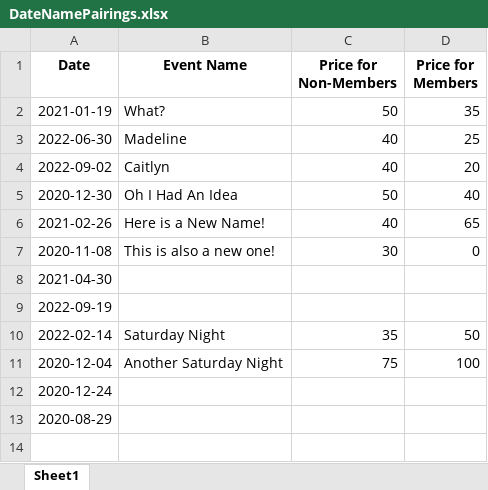
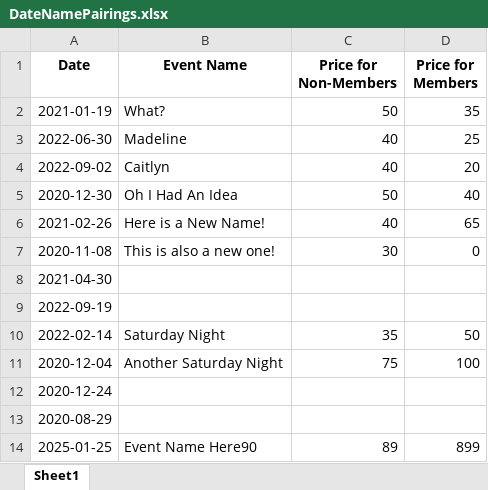
Before and after one commit to Waltham-Chamber-of-Commerce/WCC_Deishacks_Visualizations, an Excel workbook: DateNamePairings.xlsx, sheet Sheet1, drawn as a sheet; values as stored, in another font and other column widths than the file's, no borders; the diff names each change by its address in the sheet, - before the commit and + after, or states it on an @@ line.

```diff
--- a/DateNamePairings.xlsx (sheet Sheet1)
+++ b/DateNamePairings.xlsx (sheet Sheet1)
+row 14: 2025-01-25 | Event Name Here90 | 89 | 899
```
Also changed, not shown: 1 other file.
